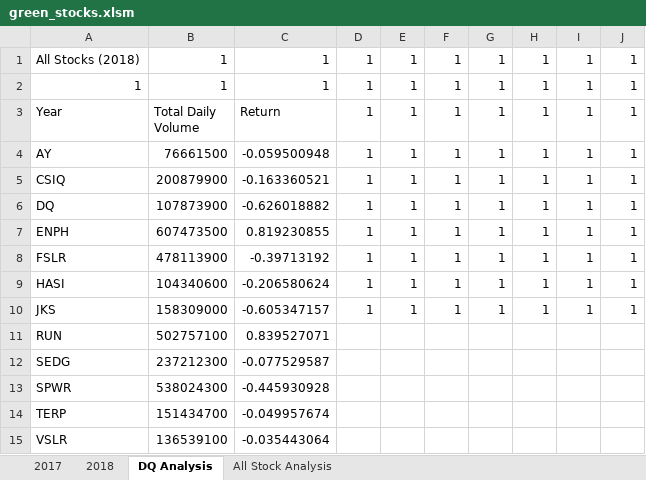
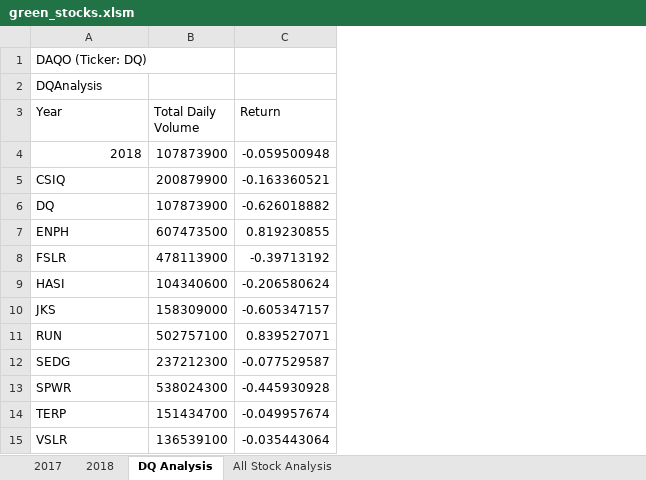
Before and after one commit to ipar2022/stock-analysis, an Excel workbook: green_stocks.xlsm, sheet DQ Analysis, drawn as a sheet; values as stored, in another font and other column widths than the file's, no borders; removed rows and columns are numbered as before the commit, all else as after; the diff names each change by its address in the sheet, - before the commit and + after, or states it on an @@ line.

Commit message:
DQ traded 107,873,900 shares in 2018.

```diff
--- a/green_stocks.xlsm (sheet DQ Analysis)
+++ b/green_stocks.xlsm (sheet DQ Analysis)
-column D (1), rows 5-10: all 1
-column E (1), rows 5-10: all 1
-column F (1), rows 5-10: all 1
-column G (1), rows 5-10: all 1
-column H (1), rows 5-10: all 1
-column I (1), rows 5-10: all 1
-column J (1), rows 5-10: all 1
-row 1: All Stocks (2018) | 1 | 1 | 1 | 1 | 1 | 1 | 1 | 1 | 1
-row 2: 1 | 1 | 1 | 1 | 1 | 1 | 1 | 1 | 1 | 1
+row 1: DAQO (Ticker: DQ)
+row 2: DQAnalysis
-row 4: AY | 76661500 | -0.059500948 | 1 | 1 | 1 | 1 | 1 | 1 | 1
+row 4: 2018 | 107873900 | -0.059500948
```
Also changed, not shown: sheet 2018.
